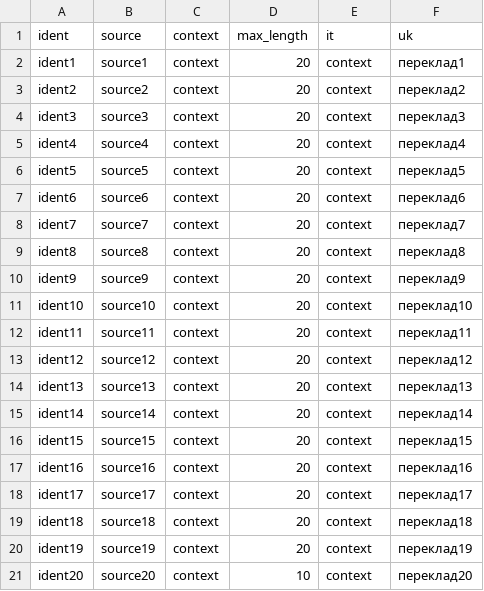
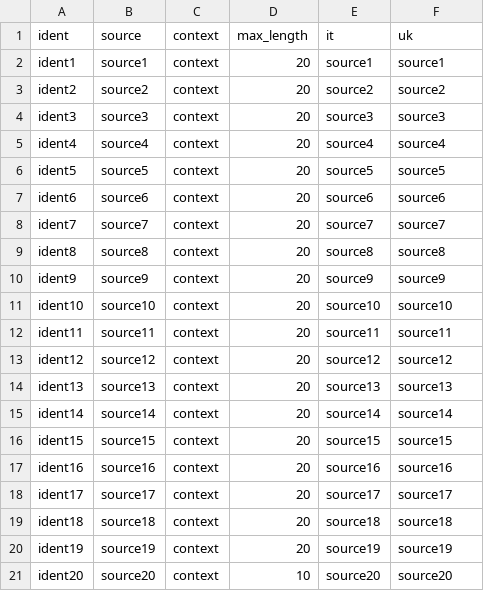
Before and after one commit to webromik/github-project, a CSV file: translation/uk/coma.csv, drawn as a sheet.

Commit message:
New translations coma.csv (Ukrainian)

```diff
--- a/translation/uk/coma.csv
+++ b/translation/uk/coma.csv
@@ -1,21 +1,21 @@
 "ident","source","context","max_length","it","uk"
-"ident1","source1","context","20","context","переклад1"
-"ident2","source2","context","20","context","переклад2"
-"ident3","source3","context","20","context","переклад3"
-"ident4","source4","context","20","context","переклад4"
-"ident5","source5","context","20","context","переклад5"
-"ident6","source6","context","20","context","переклад6"
-"ident7","source7","context","20","context","переклад7"
-"ident8","source8","context","20","context","переклад8"
-"ident9","source9","context","20","context","переклад9"
-"ident10","source10","context","20","context","переклад10"
-"ident11","source11","context","20","context","переклад11"
-"ident12","source12","context","20","context","переклад12"
-"ident13","source13","context","20","context","переклад13"
-"ident14","source14","context","20","context","переклад14"
-"ident15","source15","context","20","context","переклад15"
-"ident16","source16","context","20","context","переклад16"
-"ident17","source17","context","20","context","переклад17"
-"ident18","source18","context","20","context","переклад18"
-"ident19","source19","context","20","context","переклад19"
-"ident20","source20","context","10","context","переклад20"
+"ident1","source1","context","20","source1","source1"
+"ident2","source2","context","20","source2","source2"
+"ident3","source3","context","20","source3","source3"
+"ident4","source4","context","20","source4","source4"
+"ident5","source5","context","20","source5","source5"
+"ident6","source6","context","20","source6","source6"
+"ident7","source7","context","20","source7","source7"
+"ident8","source8","context","20","source8","source8"
+"ident9","source9","context","20","source9","source9"
+"ident10","source10","context","20","source10","source10"
+"ident11","source11","context","20","source11","source11"
+"ident12","source12","context","20","source12","source12"
+"ident13","source13","context","20","source13","source13"
+"ident14","source14","context","20","source14","source14"
+"ident15","source15","context","20","source15","source15"
+"ident16","source16","context","20","source16","source16"
+"ident17","source17","context","20","source17","source17"
+"ident18","source18","context","20","source18","source18"
+"ident19","source19","context","20","source19","source19"
+"ident20","source20","context","10","source20","source20"
```
